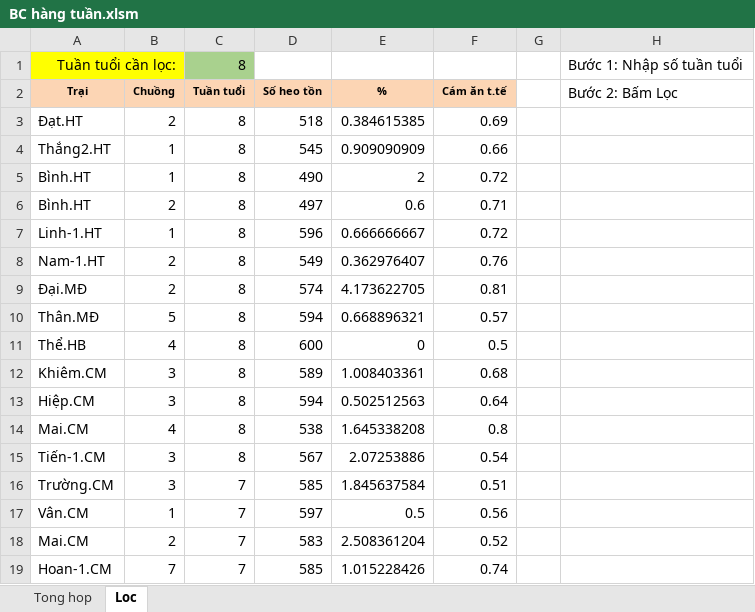
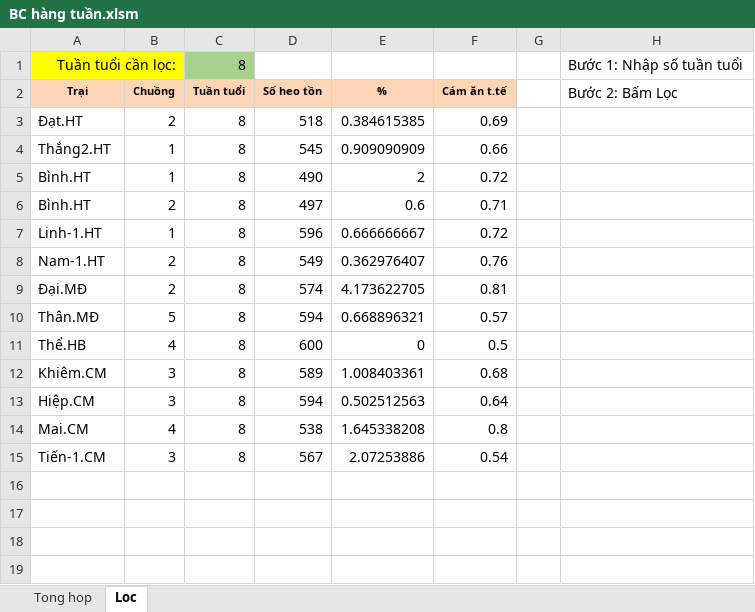
Before and after one commit to hongphucbk/phuctruongexcel, an Excel workbook: BC hàng tuần.xlsm, sheet Loc, drawn as a sheet; values as stored, in another font and other column widths than the file's, no borders; charts and pictures not drawn; the diff names each change by its address in the sheet, - before the commit and + after, or states it on an @@ line.

```diff
--- a/BC hàng tuần.xlsm (sheet Loc)
+++ b/BC hàng tuần.xlsm (sheet Loc)
-row 16: Trường.CM | 3 | 7 | 585 | 1.845637584 | 0.51
-row 17: Vân.CM | 1 | 7 | 597 | 0.5 | 0.56
-row 18: Mai.CM | 2 | 7 | 583 | 2.508361204 | 0.52
-row 19: Hoan-1.CM | 7 | 7 | 585 | 1.015228426 | 0.74
```
Also changed, not shown: charts or pictures, PhucTruongdotNet.xlsm, 4 other files.
